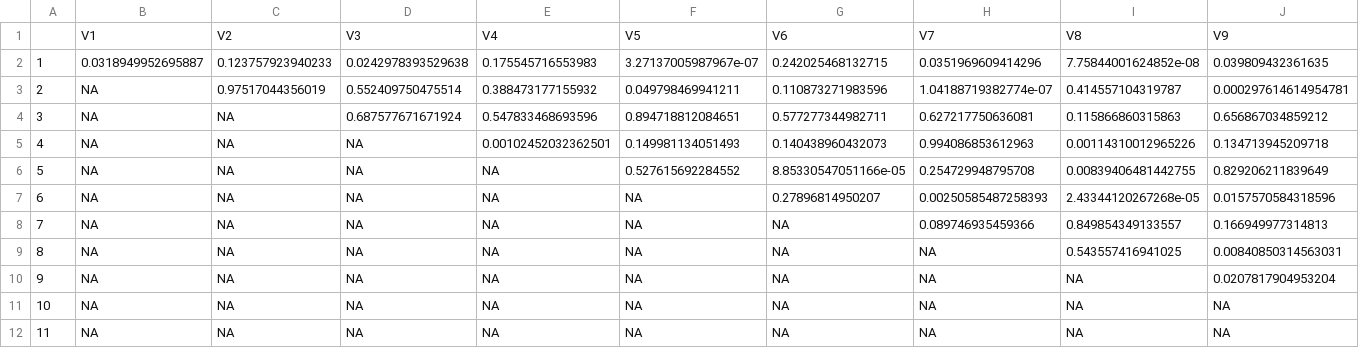
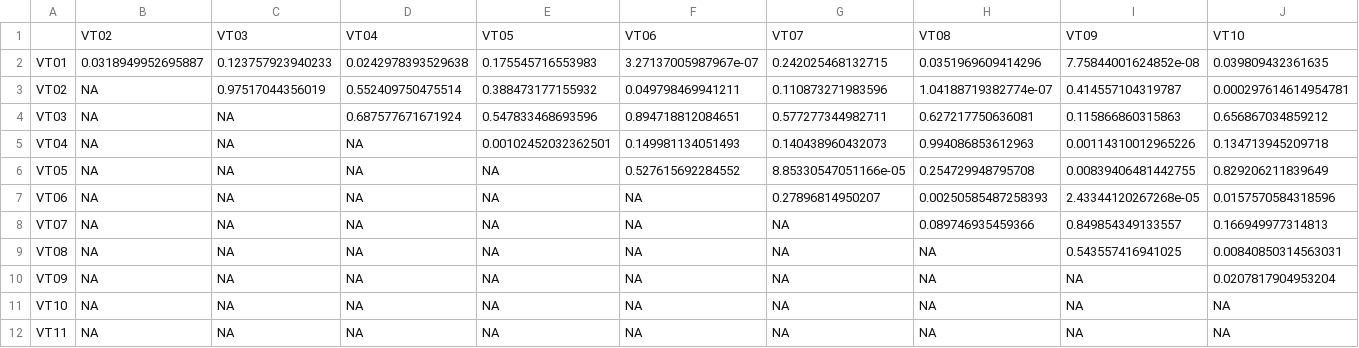
Before and after one commit to jennynz/VTshapes, a CSV file: R code/correlationResults_inter_PC3_pvalues.csv, drawn as a sheet; only a part is shown; removed rows and columns are numbered as before the commit, all else as after; rows hold the shown columns only; the diff names each change by its address in the sheet, - before the commit and + after, or states it on an @@ line.

Commit message:
Fixed bug in writing tables for correlations script

```diff
--- a/R code/correlationResults_inter_PC3_pvalues.csv
+++ b/R code/correlationResults_inter_PC3_pvalues.csv
-row 1:  | V1 | V2 | V3 | V4 | V5 | V6 | V7 | V8 | V9
+row 1:  | VT02 | VT03 | VT04 | VT05 | VT06 | VT07 | VT08 | VT09 | VT10
-A2: 1
+A2: VT01
-A3: 2
+A3: VT02
-A4: 3
+A4: VT03
-A5: 4
+A5: VT04
-A6: 5
+A6: VT05
-A7: 6
+A7: VT06
-A8: 7
+A8: VT07
-A9: 8
+A9: VT08
-A10: 9
+A10: VT09
-A11: 10
+A11: VT10
-A12: 11
+A12: VT11
```
Also changed, not shown: 1 other file.
